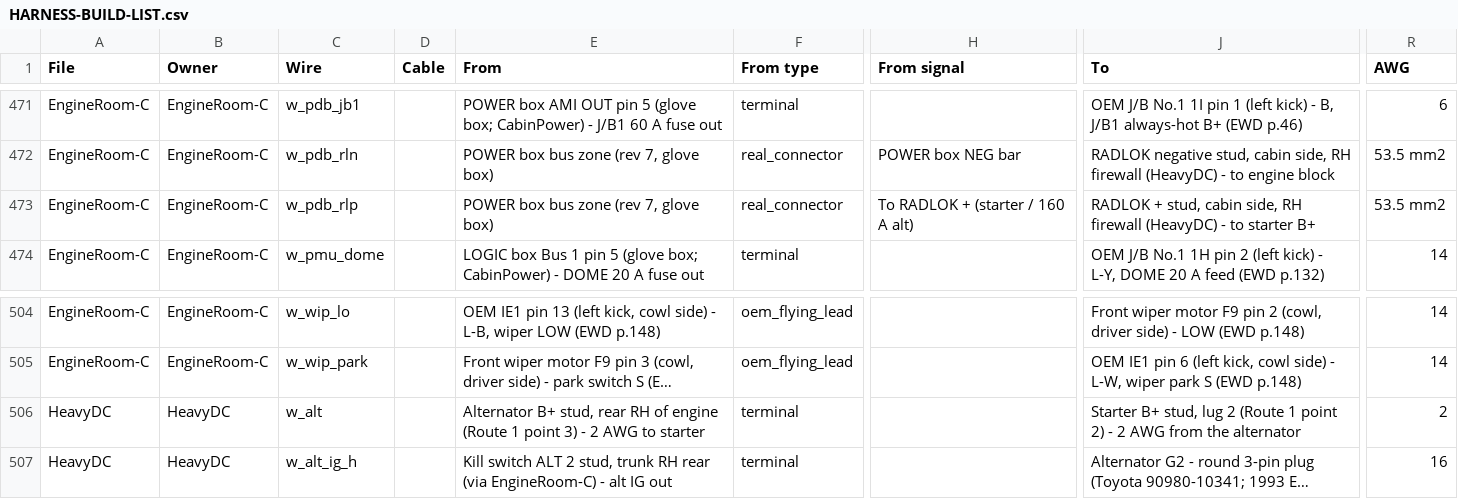
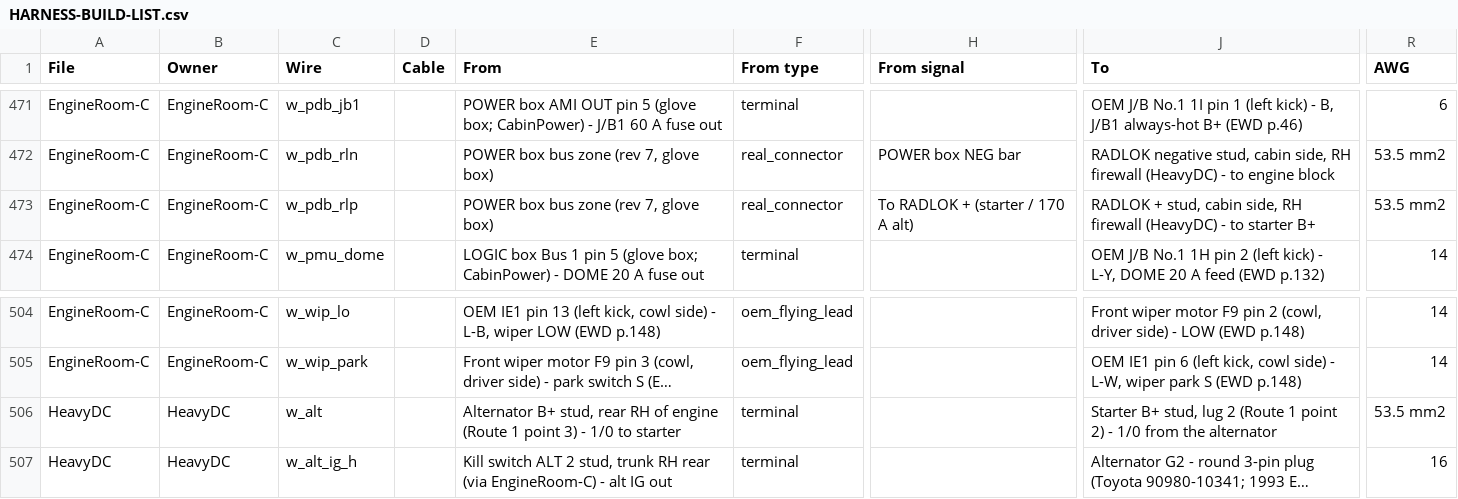
Before and after one commit to living-relation/st185-link-ecu-config, a CSV file: docs/harness/HARNESS-BUILD-LIST.csv, drawn as a sheet; only a part is shown, gaps mark what is left out; long unchanged cells end in …; the diff names each change by its address in the sheet, - before the commit and + after, or states it on an @@ line.

```diff
--- a/docs/harness/HARNESS-BUILD-LIST.csv
+++ b/docs/harness/HARNESS-BUILD-LIST.csv
-H473 (From signal): To RADLOK + (starter / 160 A alt)
+H473 (From signal): To RADLOK + (starter / 170 A alt)
-E506 (From): …3) - 2 AWG to starter
+E506 (From): …3) - 1/0 to starter
-J506 (To): …2) - 2 AWG from the…
+J506 (To): …2) - 1/0 from the…
-R506 (AWG): 2
+R506 (AWG): 53.5 mm2
```
Also changed, not shown: 12 other files.
